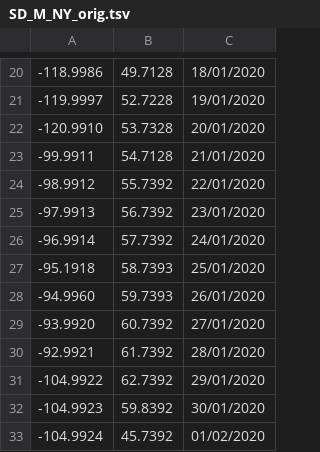
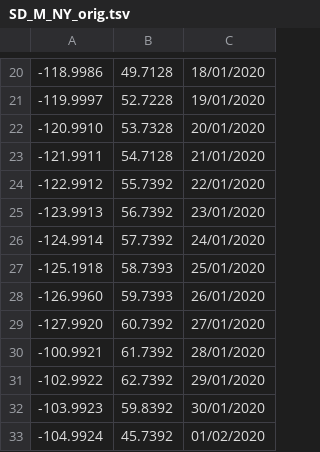
Before and after one commit to chrisarthurs/files, a TSV file: SD_M_NY_orig.tsv, drawn as a sheet; only a part is shown, gaps mark what is left out.

Commit message:
Update SD_M_NY_orig.tsv

```diff
--- a/SD_M_NY_orig.tsv
+++ b/SD_M_NY_orig.tsv
@@ -22,12 +22,12 @@
 -120.9910	53.7328	20/01/2020
--99.9911	54.7128	21/01/2020
--98.9912	55.7392	22/01/2020
--97.9913	56.7392	23/01/2020
--96.9914	57.7392	24/01/2020
--95.1918	58.7393	25/01/2020
--94.9960	59.7393	26/01/2020
--93.9920	60.7392	27/01/2020
--92.9921	61.7392	28/01/2020
--104.9922	62.7392	29/01/2020
--104.9923	59.8392	30/01/2020
+-121.9911	54.7128	21/01/2020
+-122.9912	55.7392	22/01/2020
+-123.9913	56.7392	23/01/2020
+-124.9914	57.7392	24/01/2020
+-125.1918	58.7393	25/01/2020
+-126.9960	59.7393	26/01/2020
+-127.9920	60.7392	27/01/2020
+-100.9921	61.7392	28/01/2020
+-102.9922	62.7392	29/01/2020
+-103.9923	59.8392	30/01/2020
 -104.9924	45.7392	01/02/2020
```
